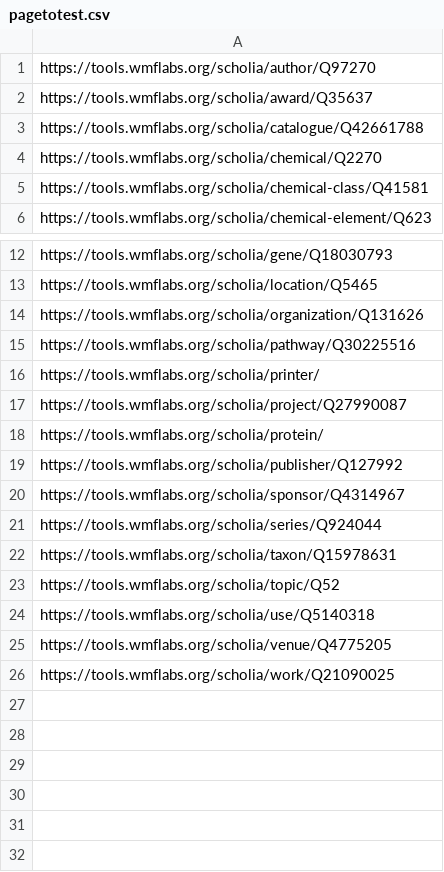
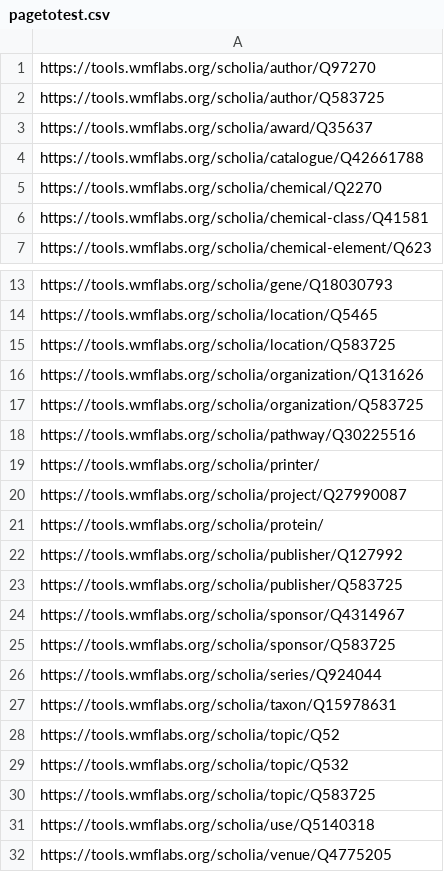
Before and after one commit to nunogit/scholia-junit-selenium, a CSV file: pages/pagetotest.csv, drawn as a sheet; only a part is shown, gaps mark what is left out; the shorter side is filled out with more unchanged rows.

Commit message:
added some examples

```diff
--- a/pages/pagetotest.csv
+++ b/pages/pagetotest.csv
@@ -1,2 +1,3 @@
 https://tools.wmflabs.org/scholia/author/Q97270
+https://tools.wmflabs.org/scholia/author/Q583725
 https://tools.wmflabs.org/scholia/award/Q35637
@@ -13,3 +14,5 @@ https://tools.wmflabs.org/scholia/gene/Q18030793
 https://tools.wmflabs.org/scholia/location/Q5465
+https://tools.wmflabs.org/scholia/location/Q583725
 https://tools.wmflabs.org/scholia/organization/Q131626
+https://tools.wmflabs.org/scholia/organization/Q583725
 https://tools.wmflabs.org/scholia/pathway/Q30225516
@@ -19,3 +22,5 @@ https://tools.wmflabs.org/scholia/protein/
 https://tools.wmflabs.org/scholia/publisher/Q127992
+https://tools.wmflabs.org/scholia/publisher/Q583725
 https://tools.wmflabs.org/scholia/sponsor/Q4314967
+https://tools.wmflabs.org/scholia/sponsor/Q583725
 https://tools.wmflabs.org/scholia/series/Q924044
@@ -23,2 +28,4 @@ https://tools.wmflabs.org/scholia/taxon/Q15978631
 https://tools.wmflabs.org/scholia/topic/Q52
+https://tools.wmflabs.org/scholia/topic/Q532
+https://tools.wmflabs.org/scholia/topic/Q583725
 https://tools.wmflabs.org/scholia/use/Q5140318
```
